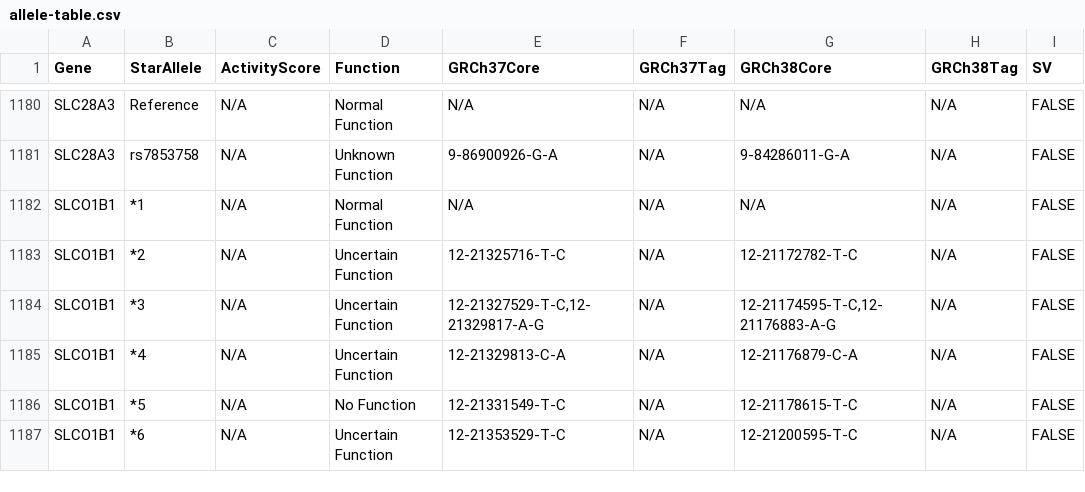
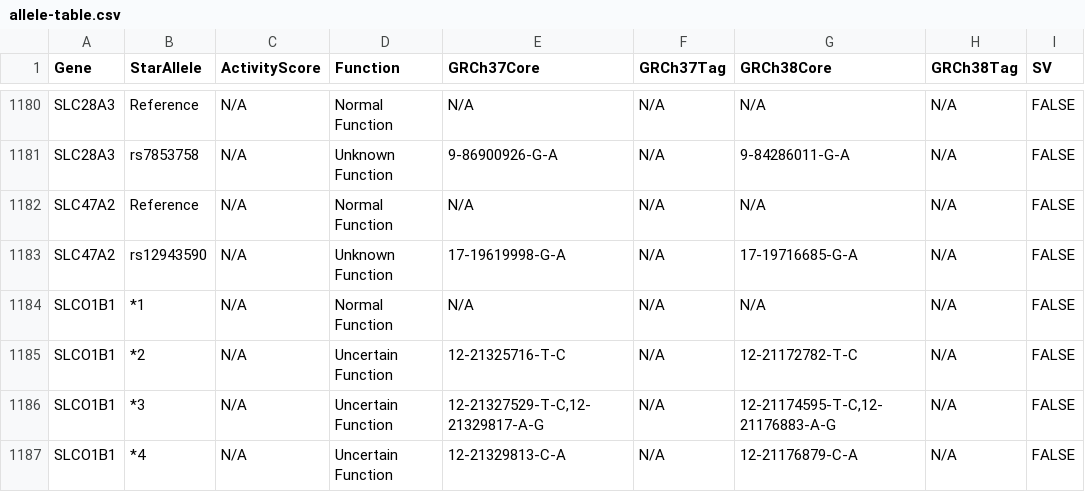
Before and after one commit to sbslee/pypgx, a CSV file: pypgx/api/data/allele-table.csv, drawn as a sheet; only a part is shown, gaps mark what is left out; the shorter side is filled out with more unchanged rows.

```diff
--- a/pypgx/api/data/allele-table.csv
+++ b/pypgx/api/data/allele-table.csv
@@ -1181,2 +1181,4 @@ SLC28A3,Reference,N/A,Normal Function,N/A,N/A,N/A,N/A,FALSE
 SLC28A3,rs7853758,N/A,Unknown Function,9-86900926-G-A,N/A,9-84286011-G-A,N/A,FALSE
+SLC47A2,Reference,N/A,Normal Function,N/A,N/A,N/A,N/A,FALSE
+SLC47A2,rs12943590,N/A,Unknown Function,17-19619998-G-A,N/A,17-19716685-G-A,N/A,FALSE
 SLCO1B1,*1,N/A,Normal Function,N/A,N/A,N/A,N/A,FALSE
```
Also changed, not shown: pypgx/api/data/gene-table.csv, pypgx/api/data/variant-table.csv, 4 other files.
